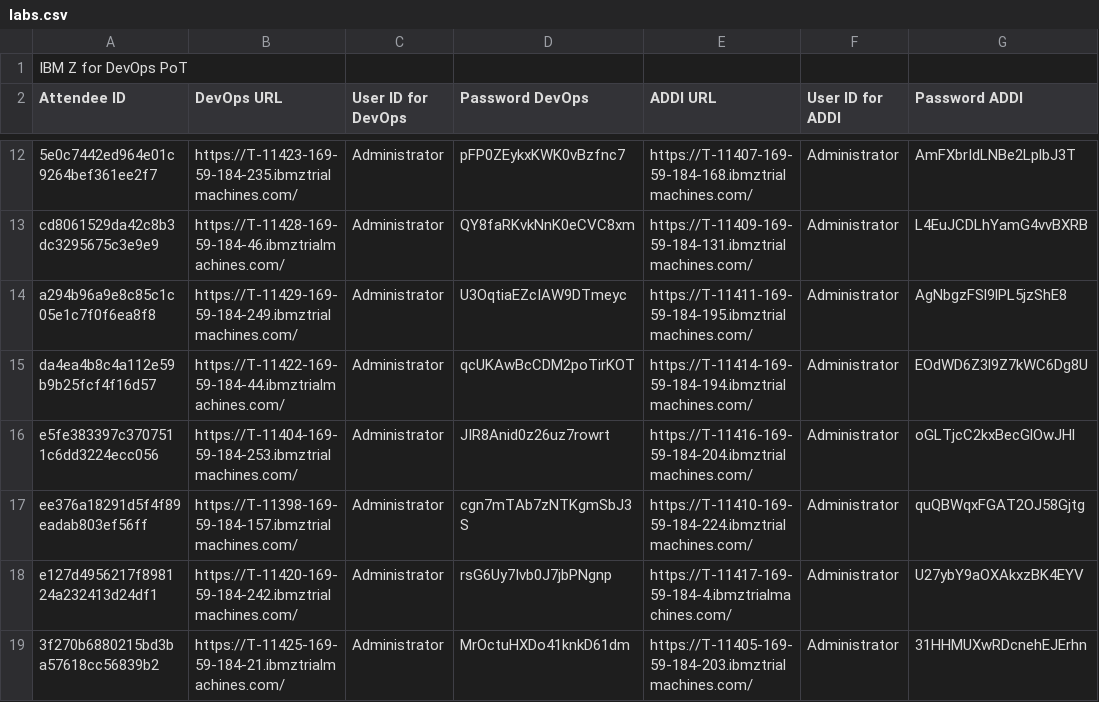
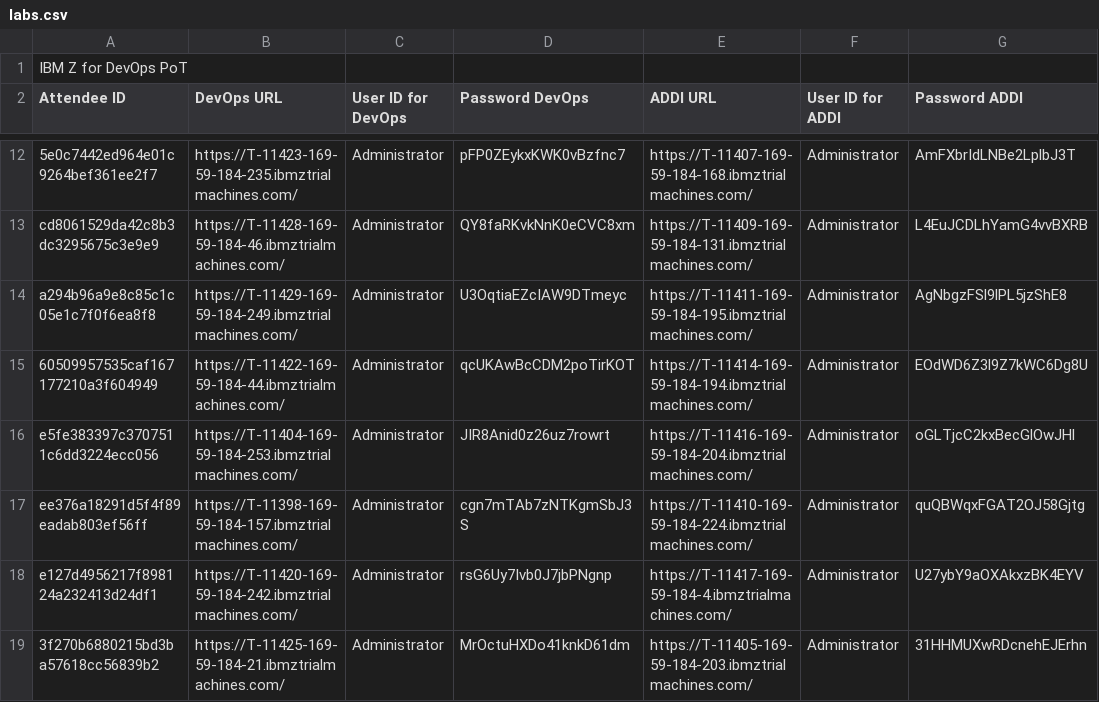
Before and after one commit to DevOps-on-IBMZ/Workshop-Access, a CSV file: labs.csv, drawn as a sheet; only a part is shown, gaps mark what is left out.

Commit message:
Add files via upload

```diff
--- a/labs.csv
+++ b/labs.csv
@@ -14,3 +14,3 @@ cd8061529da42c8b3dc3295675c3e9e9,https://T-11428-169-59-184-46.ibmztrialmachines
 a294b96a9e8c85c1c05e1c7f0f6ea8f8,https://T-11429-169-59-184-249.ibmztrialmachines.com/,Administrator,U3OqtiaEZcIAW9DTmeyc,https://T-11411-169-59-184-195.ibmztrialmachines.com/,Administrator,AgNbgzFSl9lPL5jzShE8
-da4ea4b8c4a112e59b9b25fcf4f16d57,https://T-11422-169-59-184-44.ibmztrialmachines.com/,Administrator,qcUKAwBcCDM2poTirKOT,https://T-11414-169-59-184-194.ibmztrialmachines.com/,Administrator,EOdWD6Z3l9Z7kWC6Dg8U
+60509957535caf167177210a3f604949,https://T-11422-169-59-184-44.ibmztrialmachines.com/,Administrator,qcUKAwBcCDM2poTirKOT,https://T-11414-169-59-184-194.ibmztrialmachines.com/,Administrator,EOdWD6Z3l9Z7kWC6Dg8U
 e5fe383397c3707511c6dd3224ecc056,https://T-11404-169-59-184-253.ibmztrialmachines.com/,Administrator,JIR8Anid0z26uz7rowrt,https://T-11416-169-59-184-204.ibmztrialmachines.com/,Administrator,oGLTjcC2kxBecGlOwJHl
```
